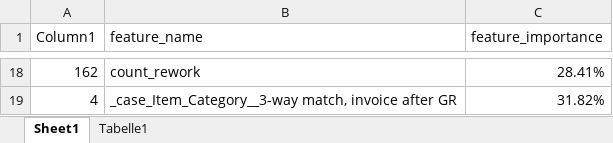
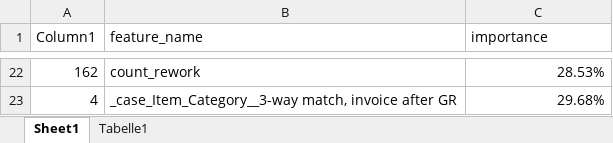
Before and after one commit to Vincentxyz/BPI_Challenge_2019, an Excel workbook: Excel/Predictive Process Mining/case_level_feature_importances/case_level_feature_importances_overview.xlsx, sheet Sheet1, drawn as a sheet; only a part is shown, gaps mark what is left out; values as stored, in another font and other column widths than the file's, no borders; charts and pictures and table styles not drawn; addresses are those after the commit; the diff covers the shown part only; the diff names each change by its address in the sheet, - before the commit and + after, or states it on an @@ line.

```diff
--- a/Excel/Predictive Process Mining/case_level_feature_importances/case_level_feature_importances_overview.xlsx (sheet Sheet1)
+++ b/Excel/Predictive Process Mining/case_level_feature_importances/case_level_feature_importances_overview.xlsx (sheet Sheet1)
-C1: feature_importance
+C1: importance
-C22 (importance): 28.41%
+C22 (importance): 28.53%
-C23 (importance): 31.82%
+C23 (importance): 29.68%
```
Also changed, not shown: 16 added rows, 12 removed rows and 5 edited cells elsewhere in this sheet, charts or pictures, Excel/Compliance_change_overview/Compliance_change_overview.xlsx, 17 other files.
